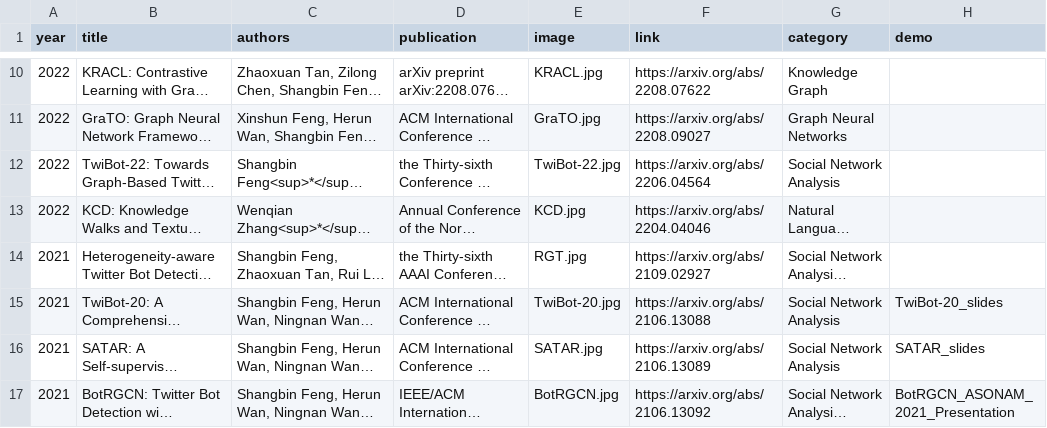
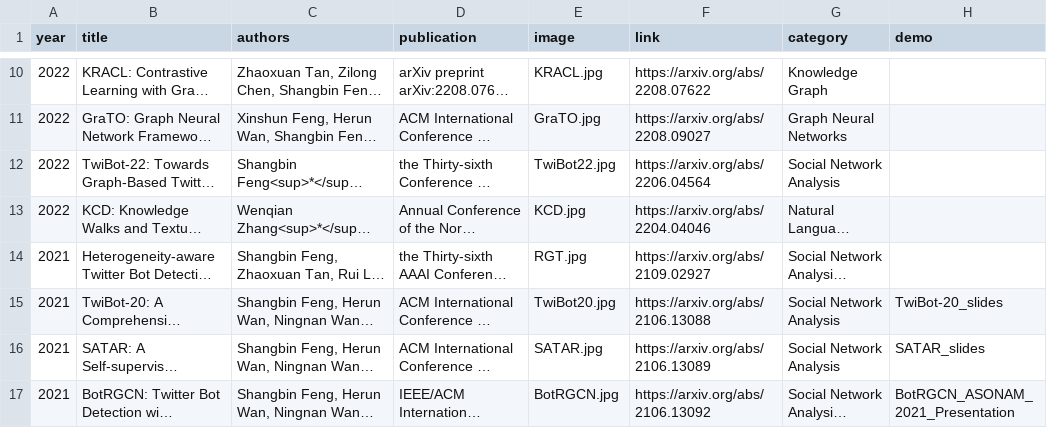
Before and after one commit to LuoUndergradXJTU/LuoUndergradXJTU.github.io, a CSV file: data/publications.csv, drawn as a sheet; only a part is shown, gaps mark what is left out; long unchanged cells end in …; the diff names each change by its address in the sheet, - before the commit and + after, or states it on an @@ line.

Commit message:
modified publication page

```diff
--- a/data/publications.csv
+++ b/data/publications.csv
-E12 (image): TwiBot-22.jpg
+E12 (image): TwiBot22.jpg
-E15 (image): TwiBot-20.jpg
+E15 (image): TwiBot20.jpg
```
Also changed, not shown: 3 other files.
